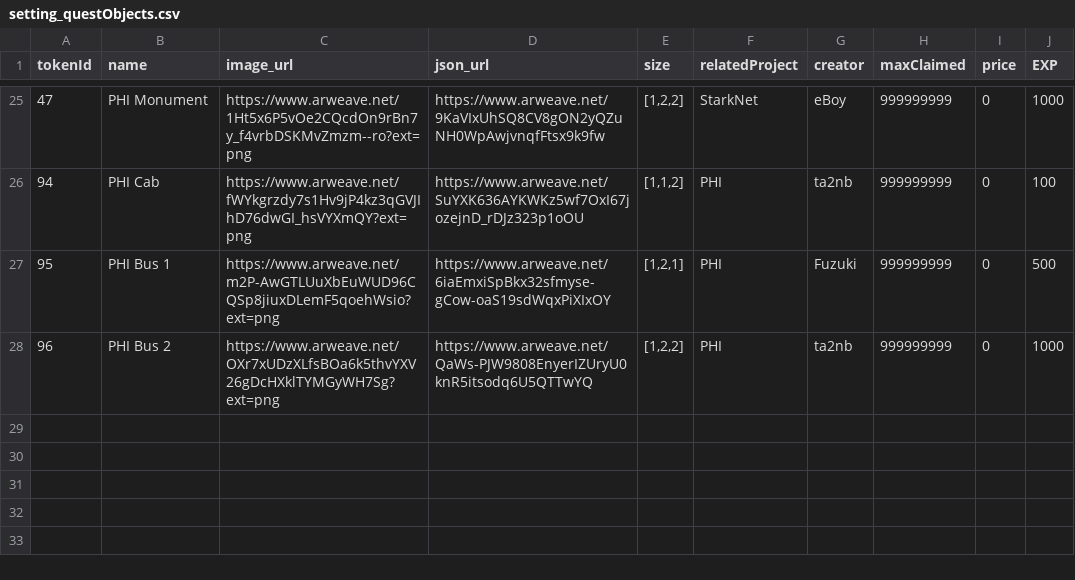
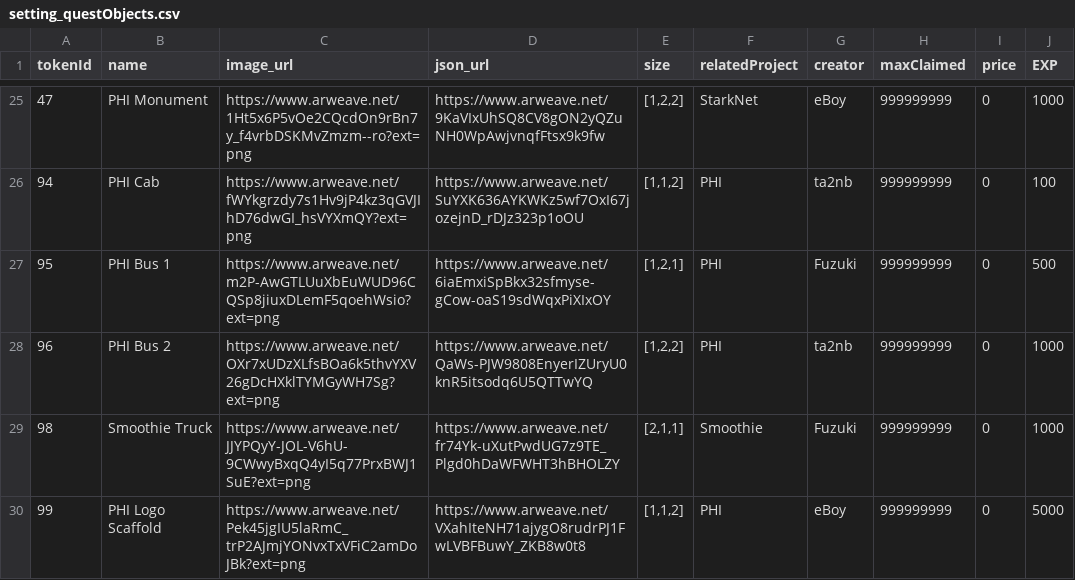
Before and after one commit to PHI-LABS-INC/Polygon-phi-contract, a CSV file: tasks/scripts/csv/setting_questObjects.csv, drawn as a sheet; only a part is shown, gaps mark what is left out; the diff names each change by its address in the sheet, - before the commit and + after, or states it on an @@ line.

```diff
--- a/tasks/scripts/csv/setting_questObjects.csv
+++ b/tasks/scripts/csv/setting_questObjects.csv
+row 29: 98 | Smoothie Truck | https://www.arweave.net/JJYPQyY-JOL-V6hU-9CWwyBxqQ4yI5q77PrxBWJ1SuE?ext=png | https://www.arweave.net/fr74Yk-uXutPwdUG7z9TE_Plgd0hDaWFWHT3hBHOLZY | [2,1,1] | Smoothie | Fuzuki | 999999999 | 0 | 1000
+row 30: 99 | PHI Logo Scaffold | https://www.arweave.net/Pek45jgIU5laRmC_trP2AJmjYONvxTxVFiC2amDoJBk?ext=png | https://www.arweave.net/VXahIteNH71ajygO8rudrPJ1FwLVBFBuwY_ZKB8w0t8 | [1,1,2] | PHI | eBoy | 999999999 | 0 | 5000
```
Also changed, not shown: tasks/scripts/csv/setting_premiumObjects.csv, 1 other file.
